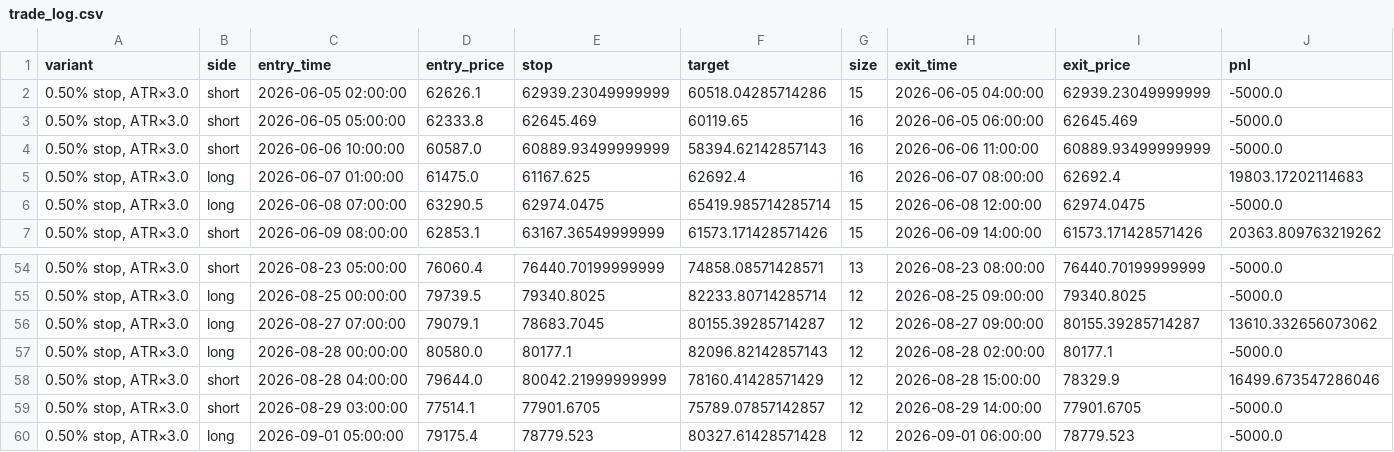
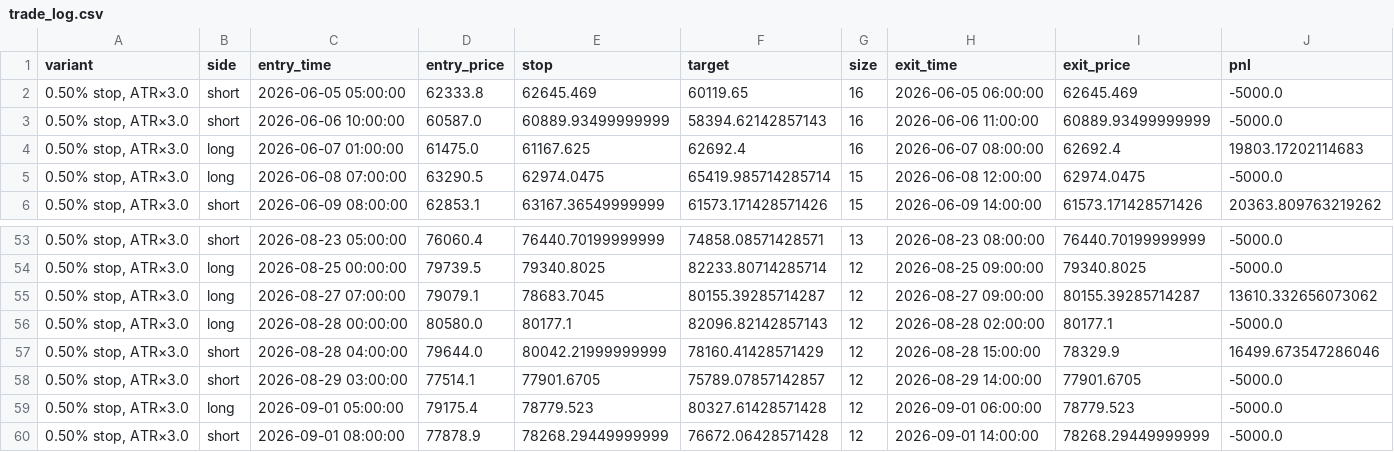
Before and after one commit to cdavocazh/btc-db-v3, a CSV file: backtest_results/trade_log.csv, drawn as a sheet; only a part is shown, gaps mark what is left out.

```diff
--- a/backtest_results/trade_log.csv
+++ b/backtest_results/trade_log.csv
@@ -1,3 +1,2 @@
 variant,side,entry_time,entry_price,stop,target,size,exit_time,exit_price,pnl
-"0.50% stop, ATR×3.0",short,2026-06-05 02:00:00,62626.1,62939.23049999999,60518.04285714286,15,2026-06-05 04:00:00,62939.23049999999,-5000.0
 "0.50% stop, ATR×3.0",short,2026-06-05 05:00:00,62333.8,62645.469,60119.65,16,2026-06-05 06:00:00,62645.469,-5000.0
@@ -60 +59,2 @@ variant,side,entry_time,entry_price,stop,target,size,exit_time,exit_price,pnl
 "0.50% stop, ATR×3.0",long,2026-09-01 05:00:00,79175.4,78779.523,80327.61428571428,12,2026-09-01 06:00:00,78779.523,-5000.0
+"0.50% stop, ATR×3.0",short,2026-09-01 08:00:00,77878.9,78268.29449999999,76672.06428571428,12,2026-09-01 14:00:00,78268.29449999999,-5000.0
```
Also changed, not shown: backtest_results/conditions.csv, backtest_results/indicators.csv, 3 other files.
